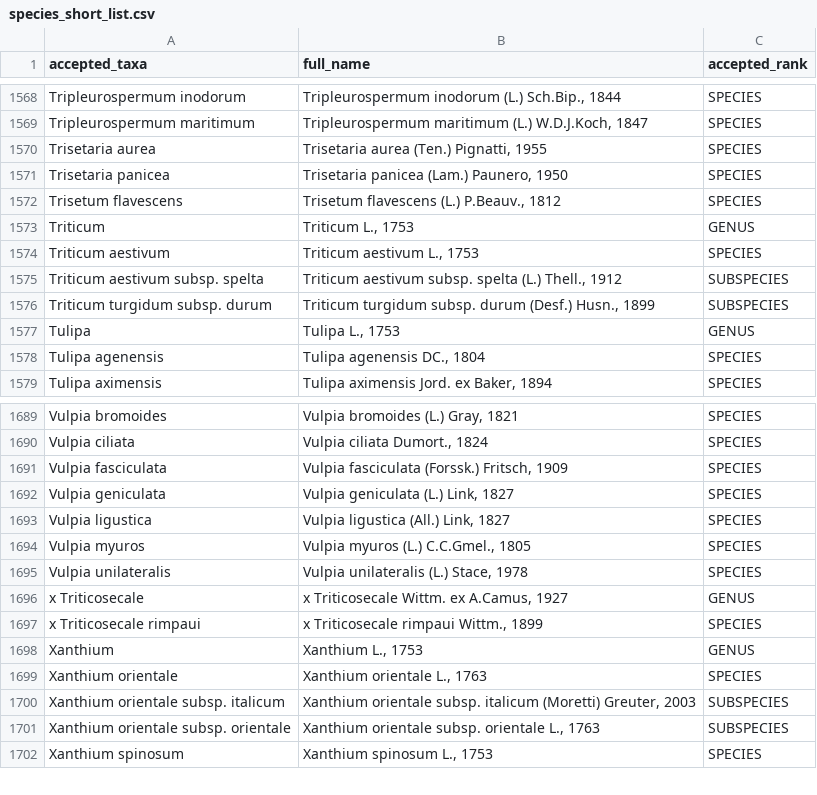
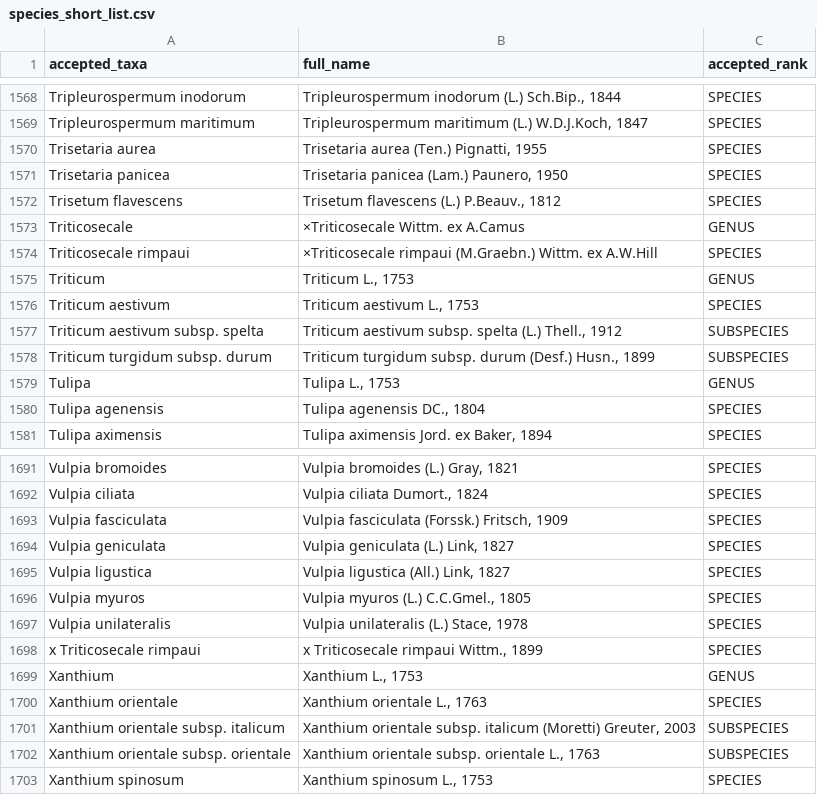
Before and after one commit to FELLOW-flora/fellow-traits, a CSV file: data/derived-data/species_short_list.csv, drawn as a sheet; only a part is shown, gaps mark what is left out.

```diff
--- a/data/derived-data/species_short_list.csv
+++ b/data/derived-data/species_short_list.csv
@@ -1572,2 +1572,4 @@
 "Trisetum flavescens","Trisetum flavescens (L.) P.Beauv., 1812","SPECIES"
+"Triticosecale","×Triticosecale Wittm. ex A.Camus","GENUS"
+"Triticosecale rimpaui","×Triticosecale rimpaui (M.Graebn.) Wittm. ex A.W.Hill","SPECIES"
 "Triticum","Triticum L., 1753","GENUS"
@@ -1695,3 +1697,2 @@
 "Vulpia unilateralis","Vulpia unilateralis (L.) Stace, 1978","SPECIES"
-"x Triticosecale","x Triticosecale Wittm. ex A.Camus, 1927","GENUS"
 "x Triticosecale rimpaui","x Triticosecale rimpaui Wittm., 1899","SPECIES"
```
Also changed, not shown: data/derived-data/species_list_taxo.csv, 34 other files.
